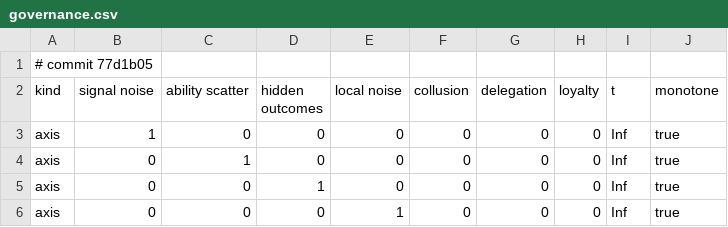
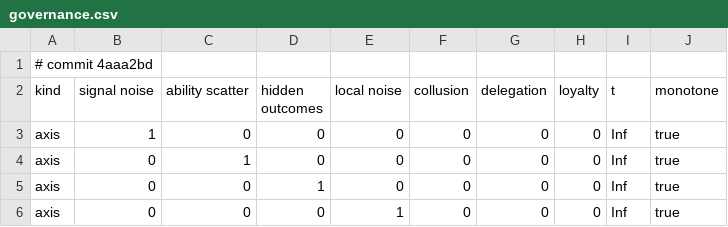
Before and after one commit to nesquarx/Benefuture, a CSV file: sim/battery/results/governance.csv, drawn as a sheet; only a part is shown.

```diff
--- a/sim/battery/results/governance.csv
+++ b/sim/battery/results/governance.csv
@@ -1,2 +1,2 @@
-# commit 77d1b05
+# commit 4aaa2bd
 kind,signal noise,ability scatter,hidden outcomes,local noise,collusion,delegation,loyalty,t,monotone
```
Also changed, not shown: 1 other file.
